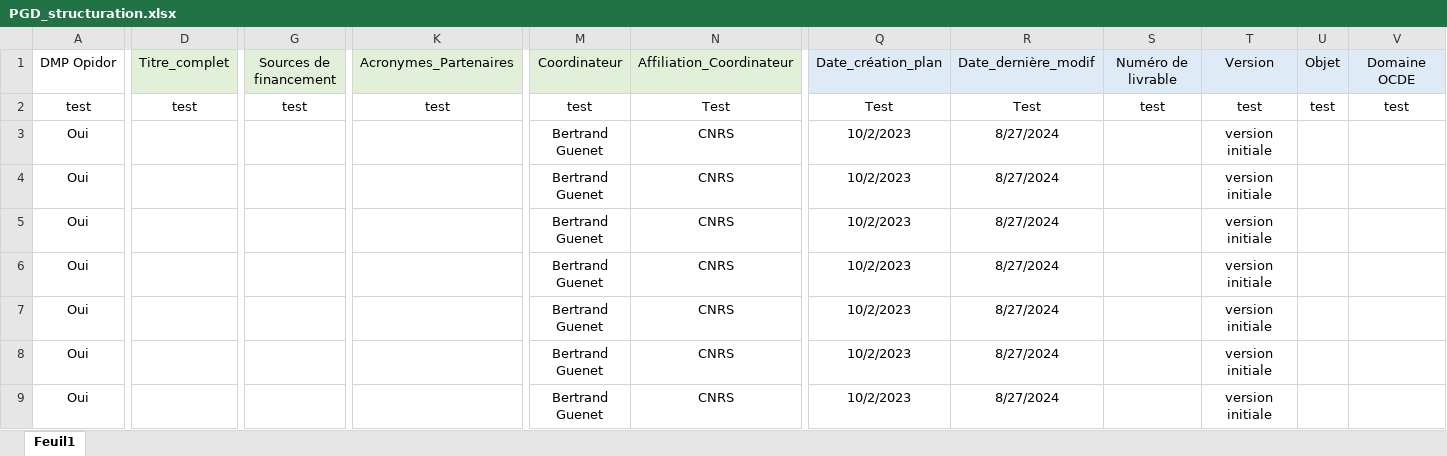
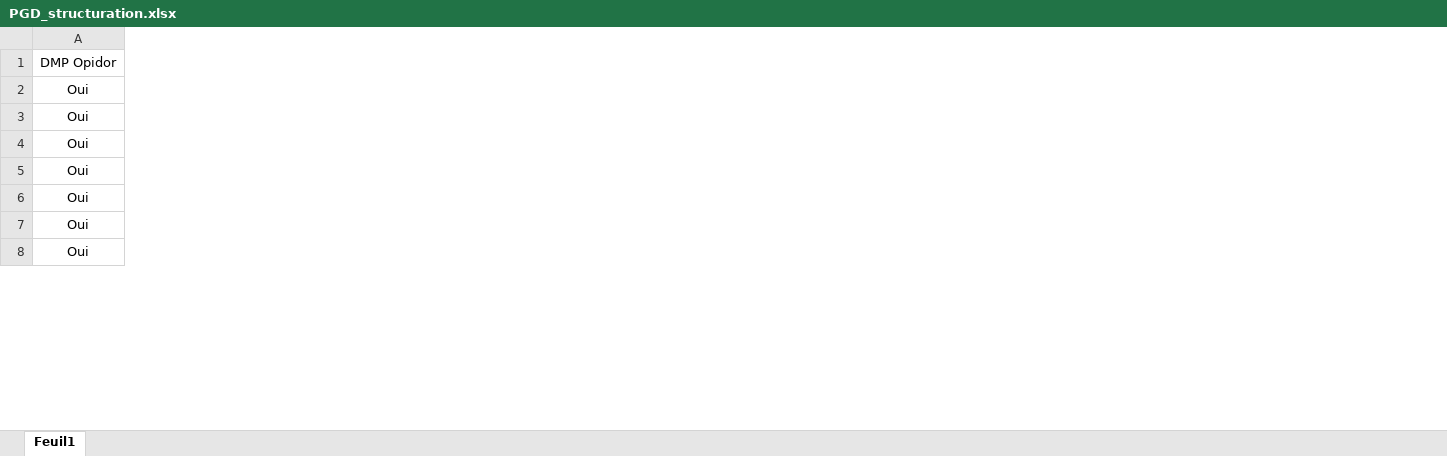
Before and after one commit to faircarbon/FairCarboN_datas, an Excel workbook: Data/PGD/PGD_structuration.xlsx, sheet Feuil1, drawn as a sheet; only a part is shown, gaps mark what is left out; values as stored, in another font and other column widths than the file's, no borders; conditional formats not drawn; removed rows and columns are numbered as before the commit, all else as after; rows hold the shown columns only; the diff covers the shown part only; the diff names each change by its address in the sheet, - before the commit and + after, or states it on an @@ line.

```diff
--- a/Data/PGD/PGD_structuration.xlsx (sheet Feuil1)
+++ b/Data/PGD/PGD_structuration.xlsx (sheet Feuil1)
-column D, row 1: Titre_complet
-column G, row 1: Sources de financement
-column K, row 1: Acronymes_Partenaires
-column M, row 1: Coordinateur; rows 3-9: all Bertrand Guenet
-column N, row 1: Affiliation_Coordinateur; rows 3-9: all CNRS
-column Q, row 1: Date_création_plan; rows 3-9: all 10/2/2023
-column R, row 1: Date_dernière_modif; rows 3-9: all 8/27/2024
-column S, row 1: Numéro de livrable
-column T, row 1: Version; rows 3-9: all version initiale
-column U, row 1: Objet
-column V, row 1: Domaine OCDE
-row 2: test | test | test | test | test | Test | Test | Test | test | test | test | test
```
Also changed, not shown: 31 added columns, 19 removed columns, 426 edited cells and cell formats elsewhere in this sheet, 2 other files.
